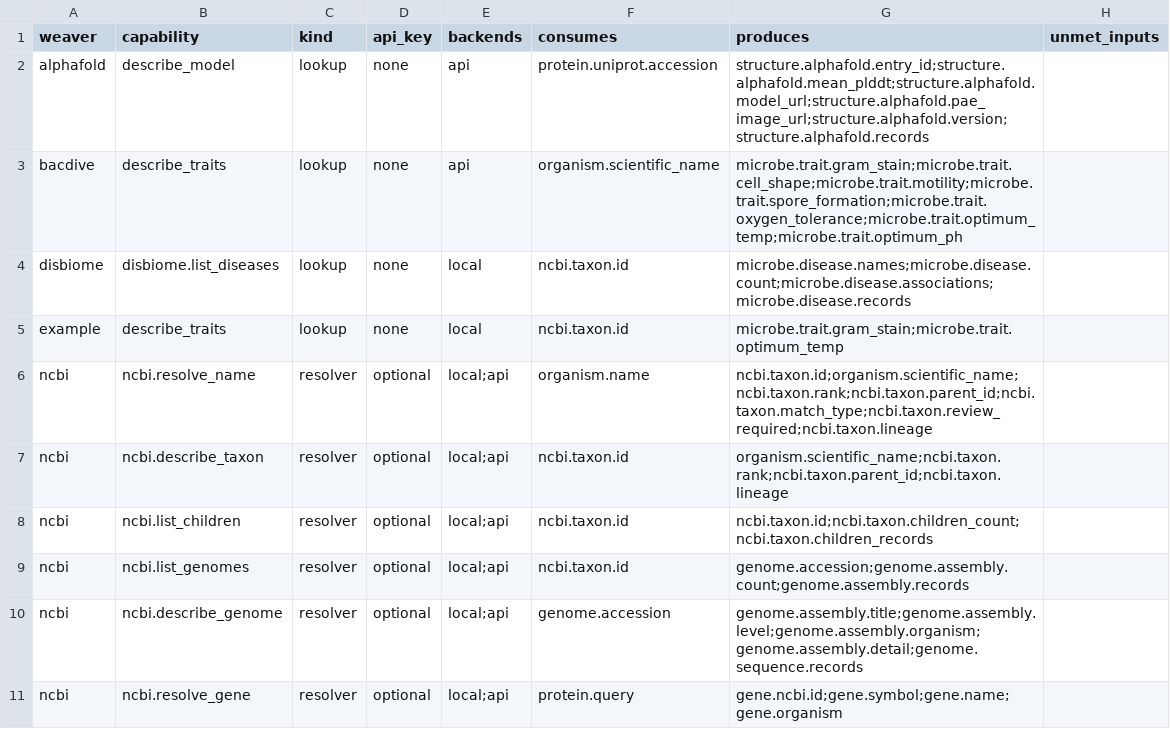
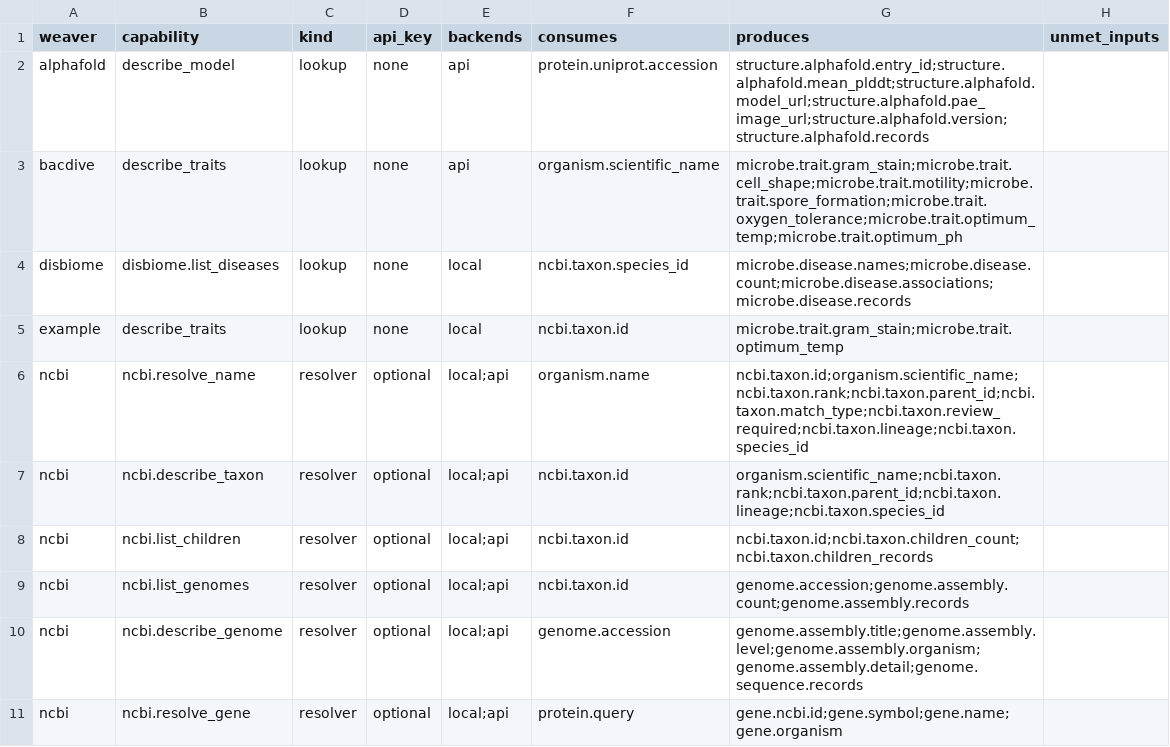
Before and after one commit to rafaelmdc/braidworks, a TSV file: docs/weavers-index.tsv, drawn as a sheet; only a part is shown.

Commit message:
feat(ncbi,disbiome): climb strain→species so species-keyed lookups resolve
The cross-hub bridge uniprot.resolve_protein("Akkermansia muciniphila") returns
the STRAIN taxid (349741, ATCC BAA-835), but Disbiome data is species-level
(239935, rich with T2D/UC/Crohn's/Parkinson's associations). disbiome was keyed
on ncbi.taxon.id, so a strain taxid missed and the braid returned nothing.

NCBI now derives ncbi.taxon.species_id (the species-rank ancestor) from the
lineage on resolve_name/describe_taxon, and disbiome consumes that instead of
ncbi.taxon.id. The planner auto-inserts the climb:

  protein.query -> uniprot -> ncbi.taxon.id(strain) -> describe_taxon
    -> ncbi.taxon.species_id -> disbiome  => full association list

A species taxid climbs to itself (1 extra cheap hop); a genus (no species rank)
correctly doesn't route to a species-level dataset. ncbi.taxon.species_id is
registered in weaverkit/keys.py (shared bridge key) and canonicalized to int.

Reusable for any future species-level weaver (e.g. FAPROTAX). Versions:
ncbi 0.1.8->0.2.0, disbiome 0.1.4->0.2.0, weaverkit 0.4.1->0.4.2. Tests:
species_id derivation (ncbi) + disbiome contract/local updated; full suite green.

```diff
--- a/docs/weavers-index.tsv
+++ b/docs/weavers-index.tsv
@@ -3,6 +3,6 @@ alphafold	describe_model	lookup	none	api	protein.uniprot.accession	structure.alp
 bacdive	describe_traits	lookup	none	api	organism.scientific_name	microbe.trait.gram_stain;microbe.trait.cell_shape;microbe.trait.motility;microbe.trait.spore_formation;microbe.trait.oxygen_tolerance;microbe.trait.optimum_temp;microbe.trait.optimum_ph	
-disbiome	disbiome.list_diseases	lookup	none	local	ncbi.taxon.id	microbe.disease.names;microbe.disease.count;microbe.disease.associations;microbe.disease.records	
+disbiome	disbiome.list_diseases	lookup	none	local	ncbi.taxon.species_id	microbe.disease.names;microbe.disease.count;microbe.disease.associations;microbe.disease.records	
 example	describe_traits	lookup	none	local	ncbi.taxon.id	microbe.trait.gram_stain;microbe.trait.optimum_temp	
-ncbi	ncbi.resolve_name	resolver	optional	local;api	organism.name	ncbi.taxon.id;organism.scientific_name;ncbi.taxon.rank;ncbi.taxon.parent_id;ncbi.taxon.match_type;ncbi.taxon.review_required;ncbi.taxon.lineage	
-ncbi	ncbi.describe_taxon	resolver	optional	local;api	ncbi.taxon.id	organism.scientific_name;ncbi.taxon.rank;ncbi.taxon.parent_id;ncbi.taxon.lineage	
+ncbi	ncbi.resolve_name	resolver	optional	local;api	organism.name	ncbi.taxon.id;organism.scientific_name;ncbi.taxon.rank;ncbi.taxon.parent_id;ncbi.taxon.match_type;ncbi.taxon.review_required;ncbi.taxon.lineage;ncbi.taxon.species_id	
+ncbi	ncbi.describe_taxon	resolver	optional	local;api	ncbi.taxon.id	organism.scientific_name;ncbi.taxon.rank;ncbi.taxon.parent_id;ncbi.taxon.lineage;ncbi.taxon.species_id	
 ncbi	ncbi.list_children	resolver	optional	local;api	ncbi.taxon.id	ncbi.taxon.id;ncbi.taxon.children_count;ncbi.taxon.children_records	
```
Also changed, not shown: 18 other files.
